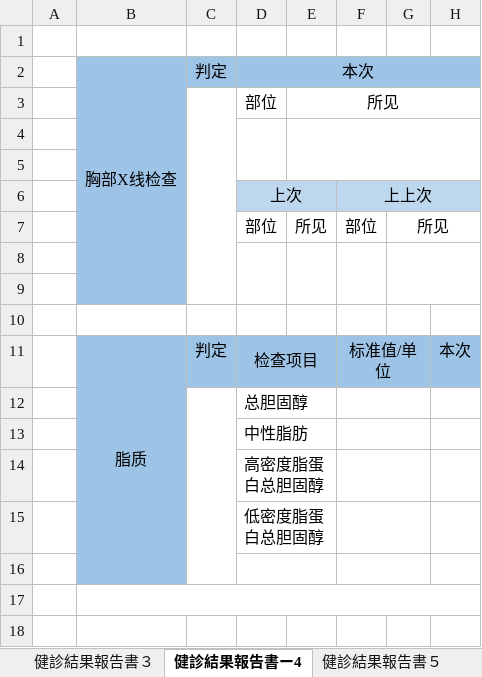
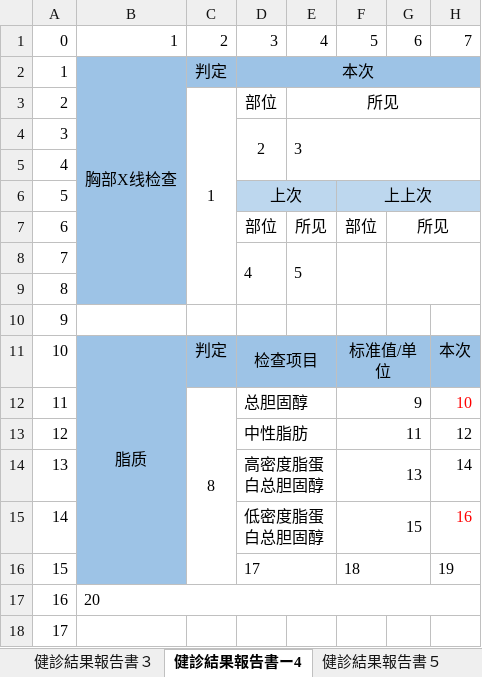
Before and after one commit to zhengjintao/emedicare, an Excel workbook: importFileForTest/AOI国際病院_本田慶応_20190101.xlsx, sheet 健診結果報告書ー4, drawn as a sheet; only a part is shown; values as stored, in another font and other column widths than the file's, no borders; removed rows and columns are numbered as before the commit, all else as after; the diff covers the shown part only; the diff names each change by its address in the sheet, - before the commit and + after, or states it on an @@ line.

```diff
--- a/importFileForTest/AOI国際病院_本田慶応_20190101.xlsx (sheet 健診結果報告書ー4)
+++ b/importFileForTest/AOI国際病院_本田慶応_20190101.xlsx (sheet 健診結果報告書ー4)
-row 1: (empty)
+row 1: 0 | 1 | 2 | 3 | 4 | 5 | 6 | 7
-A2: (empty)
+A2: 1
-A3: (empty)
+A3: 2
-C3: (empty)
+C3: 1
-row 4: (empty)
+row 4: 3 |  |  | 2 | 3
-A5: (empty)
+A5: 4
-A6: (empty)
+A6: 5
-A7: (empty)
+A7: 6
-row 8: (empty)
+row 8: 7 |  |  | 4 | 5
-A9: (empty)
+A9: 8
-A10: (empty)
+A10: 9
-A11: (empty)
+A11: 10
-B11:B16 merged
+B11:B16 merged
-row 12:  |  |  | 总胆固醇
-row 13:  |  |  | 中性脂肪
-row 14:  |  |  | 高密度脂蛋白总胆固醇
-row 15:  |  |  | 低密度脂蛋白总胆固醇
-row 12: (empty)
+row 12: 11 |  | 8 | 总胆固醇 |  | 9 |  | 10
+C12:C16 merged
-row 13: (empty)
+row 13: 12 |  |  | 中性脂肪 |  | 11 |  | 12
-B13:B14 fill: none
+B13:B14 fill: #9DC3E6
-B17:H17 merged
+D13:E13 merged
+F13:G13 merged
-row 14: (empty)
+row 14: 13 |  |  | 高密度脂蛋白总胆固醇 |  | 13 |  | 14
+D14:E14 merged
+F14:G14 merged
+row 15: 14 |  |  | 低密度脂蛋白总胆固醇 |  | 15 |  | 16
+row 16: 15 |  |  | 17 |  | 18 |  | 19
+row 17: 16 | 20
+row 18: 17
```
Also changed, not shown: 14 added rows, 13 removed rows and 1 edited cell elsewhere in this sheet, sheet 健診結果報告書５, sheet 健診結果報告書７, sheet 検診結果報告書ー２, sheet 健診結果報告書－６, sheet 健診結果報告書３, sheet 健診結果報告書１, 17 other files.
